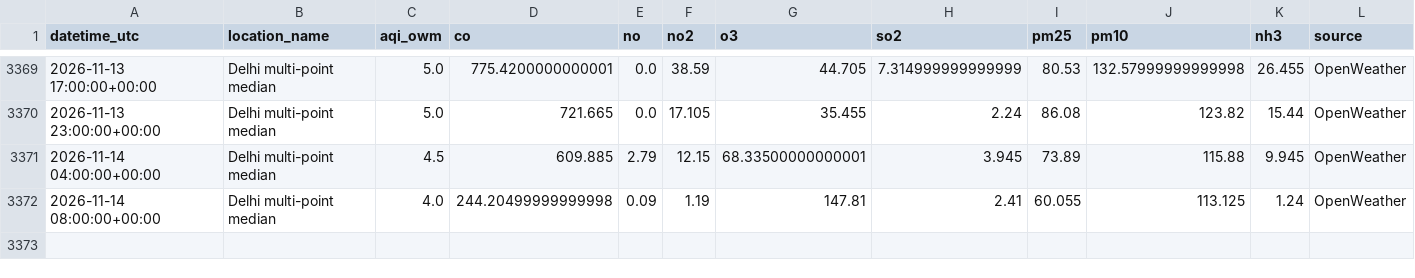
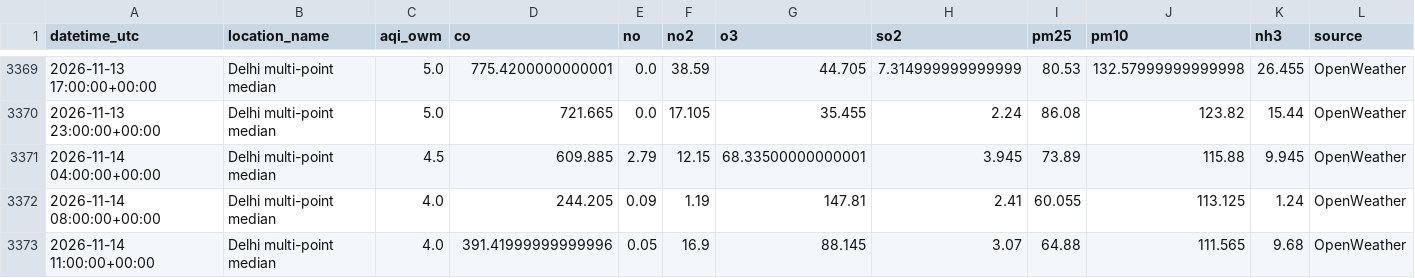
Before and after one commit to harshsharma5468/Delhi_AQI_prediction, a CSV file: aqi_data.csv, drawn as a sheet; only a part is shown, gaps mark what is left out; rows hold the shown columns only; the diff names each change by its address in the sheet, - before the commit and + after, or states it on an @@ line.

```diff
--- a/aqi_data.csv
+++ b/aqi_data.csv
-D3372 (co): 244.20499999999998
+D3372 (co): 244.205
+row 3373: 2026-11-14 11:00:00+00:00 | Delhi multi-point median | 4.0 | 391.41999999999996 | 0.05 | 16.9 | 88.145 | 3.07 | 64.88 | 111.565 | 9.68 | OpenWeather
```
Also changed, not shown: 2 other files.
